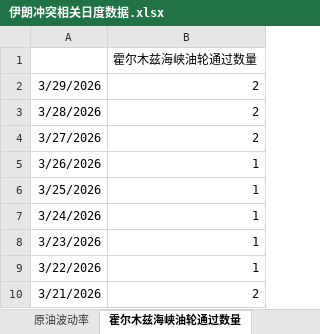
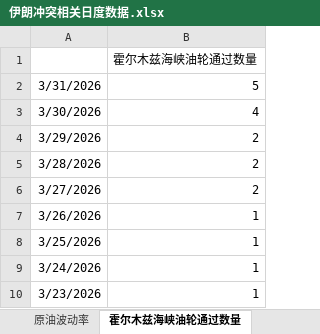
Before and after one commit to DarkSide-Moon/IronDashboard, an Excel workbook: 伊朗冲突相关日度数据.xlsx, sheet 霍尔木兹海峡油轮通过数量, drawn as a sheet; only a part is shown; the shorter side is filled out with more unchanged rows; values as stored, in another font and other column widths than the file's, no borders; the diff names each change by its address in the sheet, - before the commit and + after, or states it on an @@ line.

```diff
--- a/伊朗冲突相关日度数据.xlsx (sheet 霍尔木兹海峡油轮通过数量)
+++ b/伊朗冲突相关日度数据.xlsx (sheet 霍尔木兹海峡油轮通过数量)
+row 2: 3/31/2026 | 5
+row 3: 3/30/2026 | 4
```
Also changed, not shown: sheet 美银私人信贷代理指数, sheet 美国流动性相关状态, sheet 美国通胀预期, sheet 彭博金融压力指数, sheet 高收益债利差, sheet 原油波动率, 2 more sheets, formulas that keep their value.
